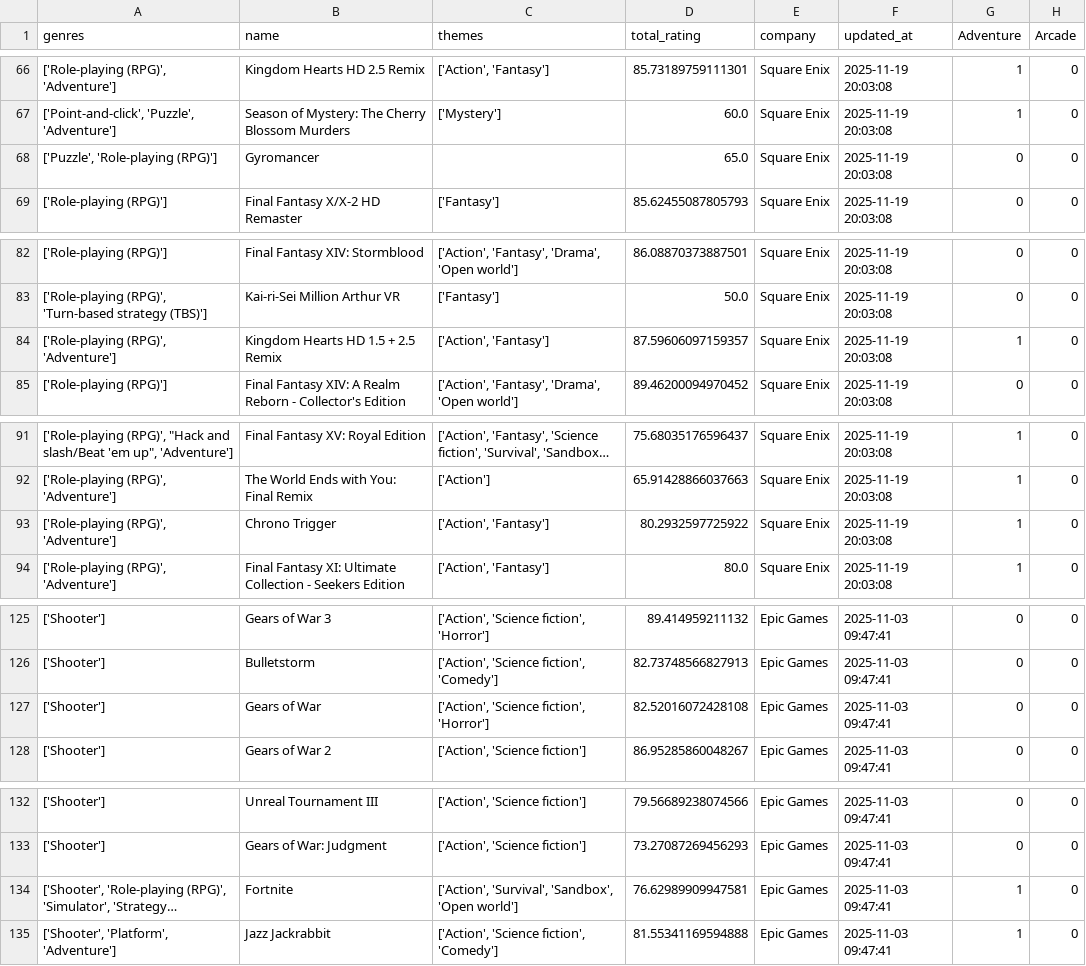
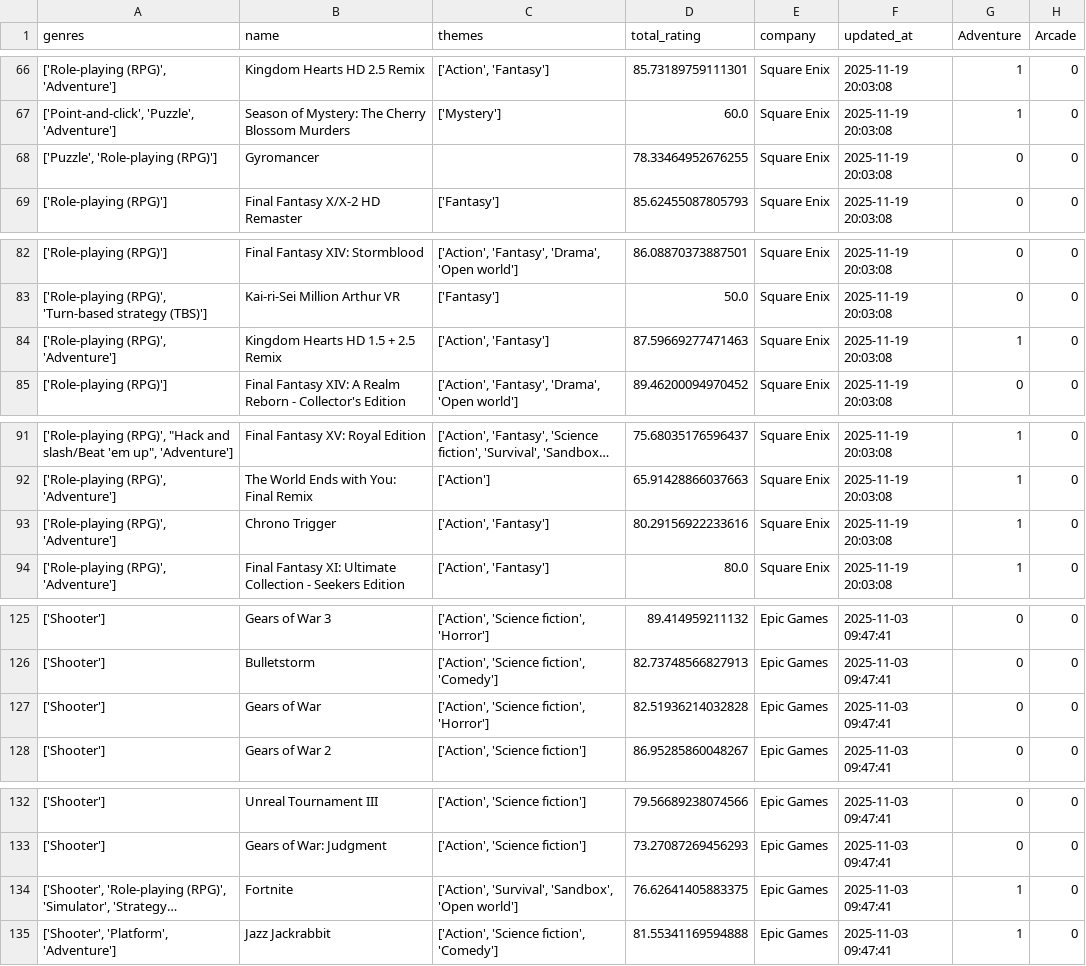
Before and after one commit to tangnaaron/Video-Game-Market-Forecast-Dashboard, a CSV file: csv/games_cleaned.csv, drawn as a sheet; only a part is shown, gaps mark what is left out; long unchanged cells end in …; the diff names each change by its address in the sheet, - before the commit and + after, or states it on an @@ line.

Commit message:
Updating data

```diff
--- a/csv/games_cleaned.csv
+++ b/csv/games_cleaned.csv
-D68 (total_rating): 65.0
+D68 (total_rating): 78.33464952676255
-D84 (total_rating): 87.59606097159357
+D84 (total_rating): 87.59669277471463
-D93 (total_rating): 80.2932597725922
+D93 (total_rating): 80.29156922233616
-D127 (total_rating): 82.52016072428108
+D127 (total_rating): 82.51936214032828
-D134 (total_rating): 76.62989909947581
+D134 (total_rating): 76.62641405883375
```
